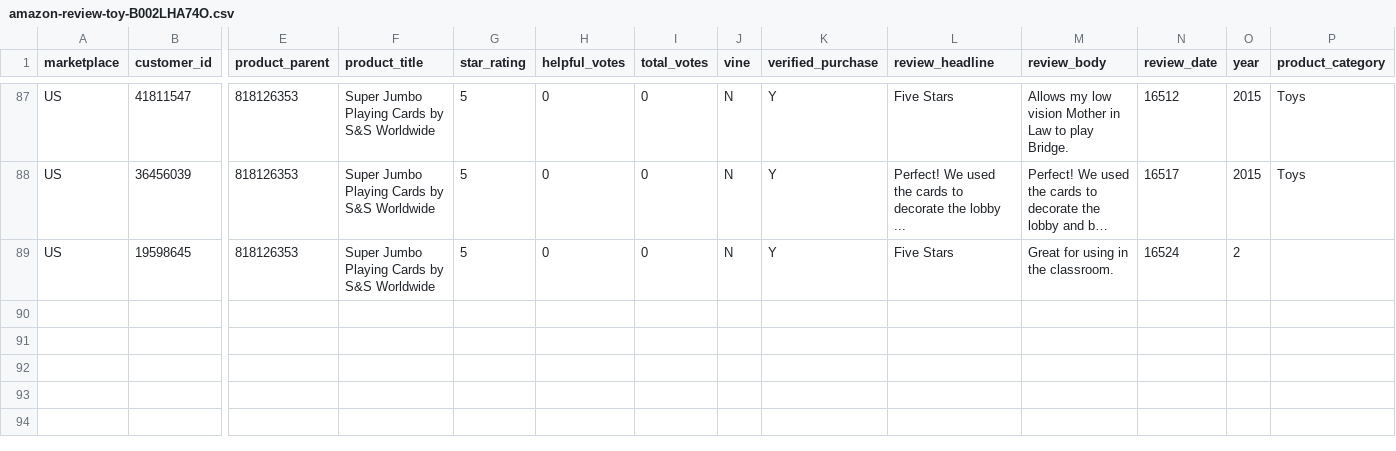
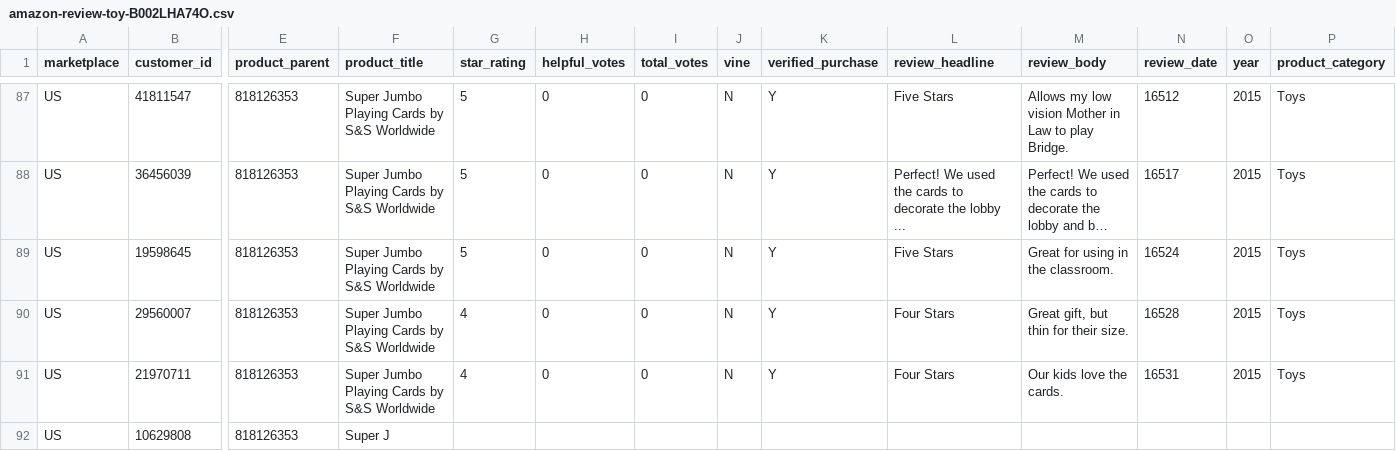
Before and after one commit to reapersy/serverless-nlp-solution-cdk, a CSV file: script/simulation/data/amazon-review-toy-B002LHA74O.csv, drawn as a sheet; only a part is shown, gaps mark what is left out; long unchanged cells end in …; rows hold the shown columns only; the diff names each change by its address in the sheet, - before the commit and + after, or states it on an @@ line.

Commit message:
CVS_SILENT made messages

```diff
--- a/script/simulation/data/amazon-review-toy-B002LHA74O.csv
+++ b/script/simulation/data/amazon-review-toy-B002LHA74O.csv
-O89 (year): 2
+O89 (year): 2015
-P89 (product_category): (empty)
+P89 (product_category): Toys
+row 90: US | 29560007 | 818126353 | Super Jumbo Playing Cards by S&S Worldwide | 4 | 0 | 0 | N | Y | Four Stars | Great gift, but thin for their size. | 16528 | 2015 | Toys
+row 91: US | 21970711 | 818126353 | Super Jumbo Playing Cards by S&S Worldwide | 4 | 0 | 0 | N | Y | Four Stars | Our kids love the cards. | 16531 | 2015 | Toys
+row 92: US | 10629808 | 818126353 | Super J
```
